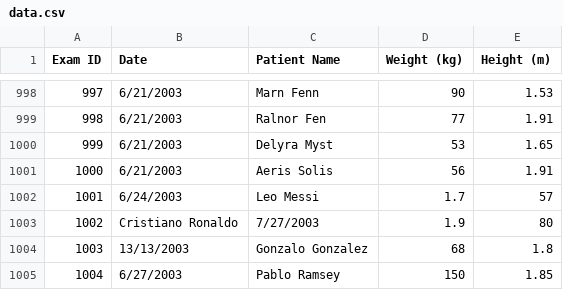
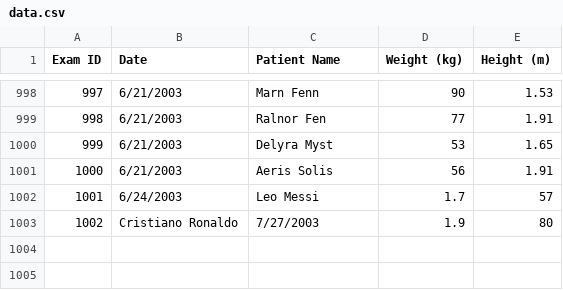
Before and after one commit to adili462/DATA2420Group-8, a CSV file: Jess_lab1_testing/data.csv, drawn as a sheet; only a part is shown, gaps mark what is left out.

```diff
--- a/Jess_lab1_testing/data.csv
+++ b/Jess_lab1_testing/data.csv
@@ -1003,3 +1003 @@ Exam ID,Date,Patient Name,Weight (kg),Height (m)
 1002,Cristiano Ronaldo, 7/27/2003, 1.9,80
-1003,13/13/2003, Gonzalo Gonzalez, 68,1.8
-1004,6/27/2003, Pablo Ramsey, 150,1.85
```
